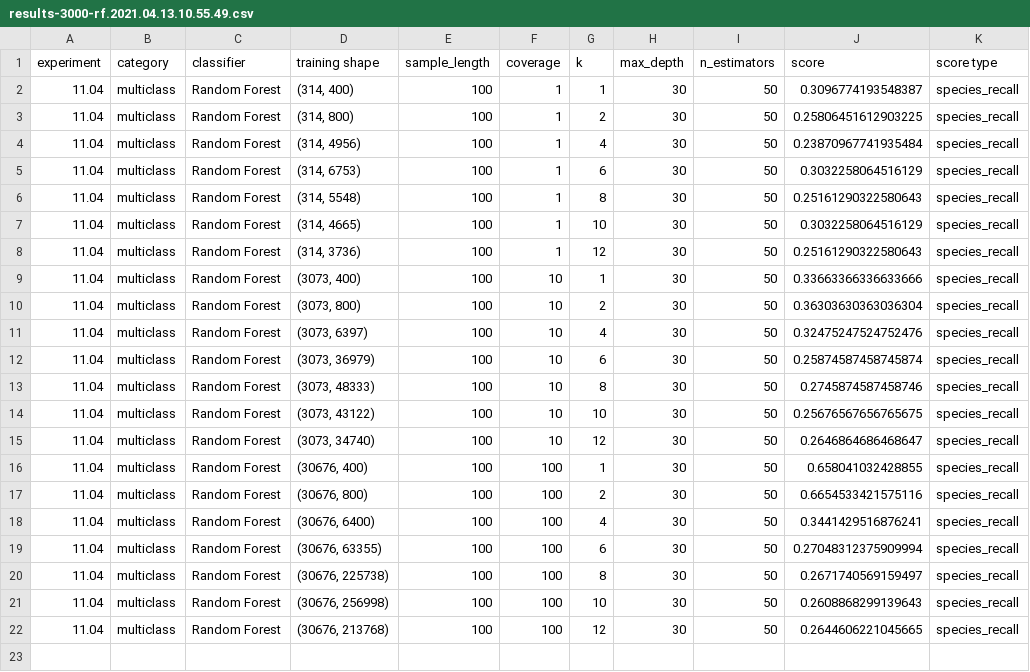
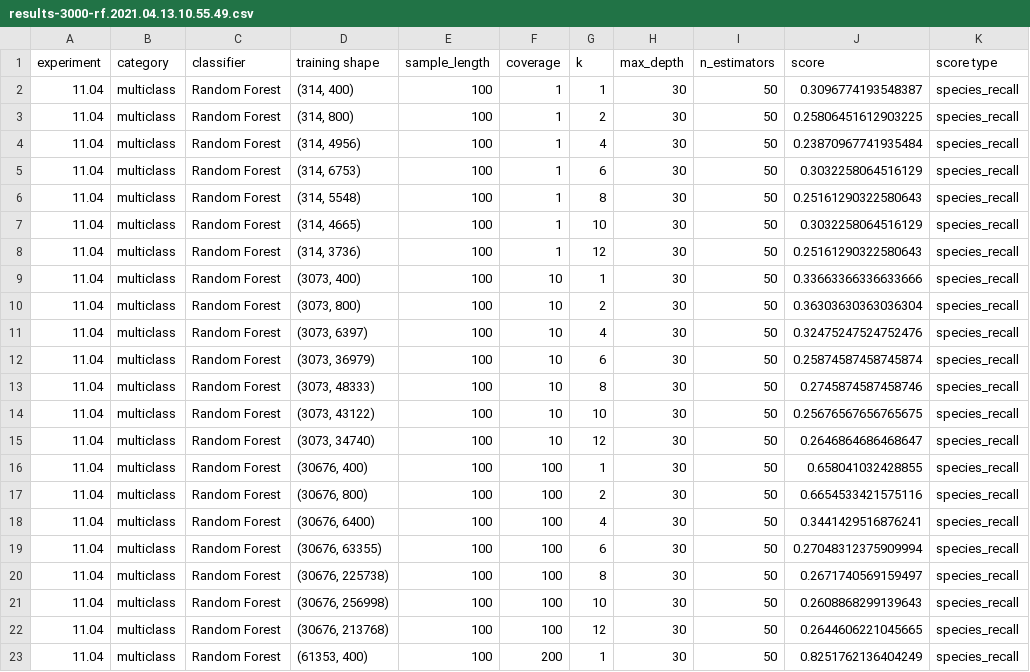
Before and after one commit to ryanquinnnelson/CMU-02620-Metagenomics, a CSV file: data/gridsearch-3000/results-3000-rf.2021.04.13.10.55.49.csv, drawn as a sheet; the diff names each change by its address in the sheet, - before the commit and + after, or states it on an @@ line.

```diff
--- a/data/gridsearch-3000/results-3000-rf.2021.04.13.10.55.49.csv
+++ b/data/gridsearch-3000/results-3000-rf.2021.04.13.10.55.49.csv
+row 23: 11.04 | multiclass | Random Forest | (61353, 400) | 100 | 200 | 1 | 30 | 50 | 0.8251762136404249 | species_recall
```
Also changed, not shown: 2 other files.
